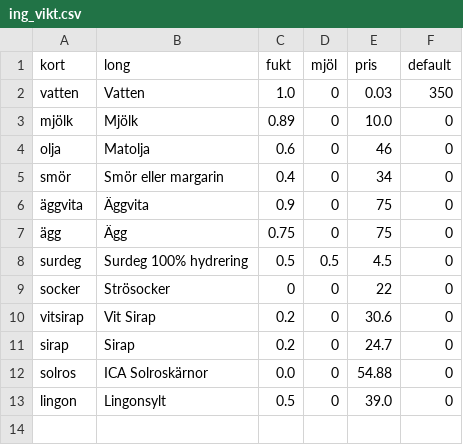
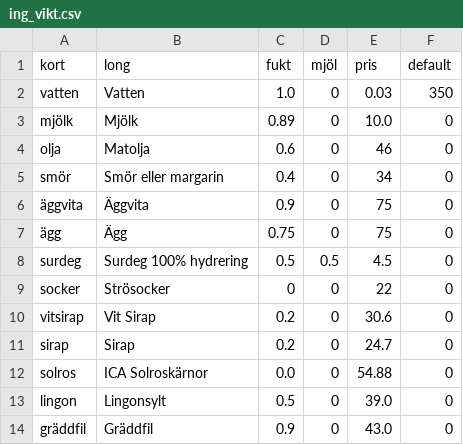
Before and after one commit to magjo67/deg, a CSV file: deg/ing_vikt.csv, drawn as a sheet; the diff names each change by its address in the sheet, - before the commit and + after, or states it on an @@ line.

Commit message:
gräddfil

```diff
--- a/deg/ing_vikt.csv
+++ b/deg/ing_vikt.csv
+row 14: gräddfil | Gräddfil | 0.9 | 0 | 43.0 | 0
```
